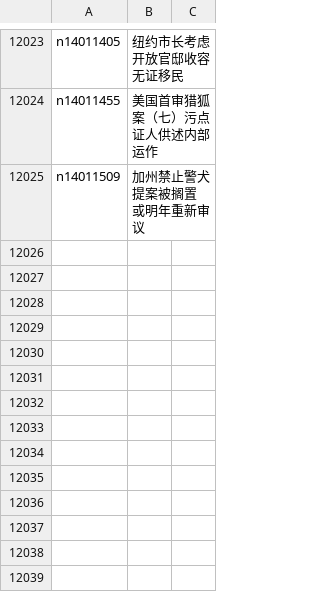
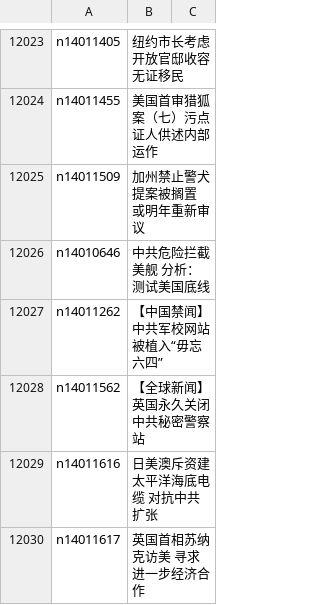
Before and after one commit to epic-marker/epoch-news, a CSV file: indexes/ncid1078159.csv, drawn as a sheet; only a part is shown, gaps mark what is left out.

```diff
--- a/indexes/ncid1078159.csv
+++ b/indexes/ncid1078159.csv
@@ -12025 +12025,6 @@ n14011455,美国首审猎狐案（七）污点证人供述内部运作
 n14011509,加州禁止警犬提案被搁置 或明年重新审议
+n14010646,中共危险拦截美舰 分析：测试美国底线
+n14011262,【中国禁闻】中共军校网站被植入“毋忘六四”
+n14011562,【全球新闻】英国永久关闭中共秘密警察站
+n14011616,日美澳斥资建太平洋海底电缆 对抗中共扩张
+n14011617,英国首相苏纳克访美 寻求进一步经济合作
```
Also changed, not shown: indexes/ncid1078160.csv, indexes/ncid280.csv, 55 other files.
